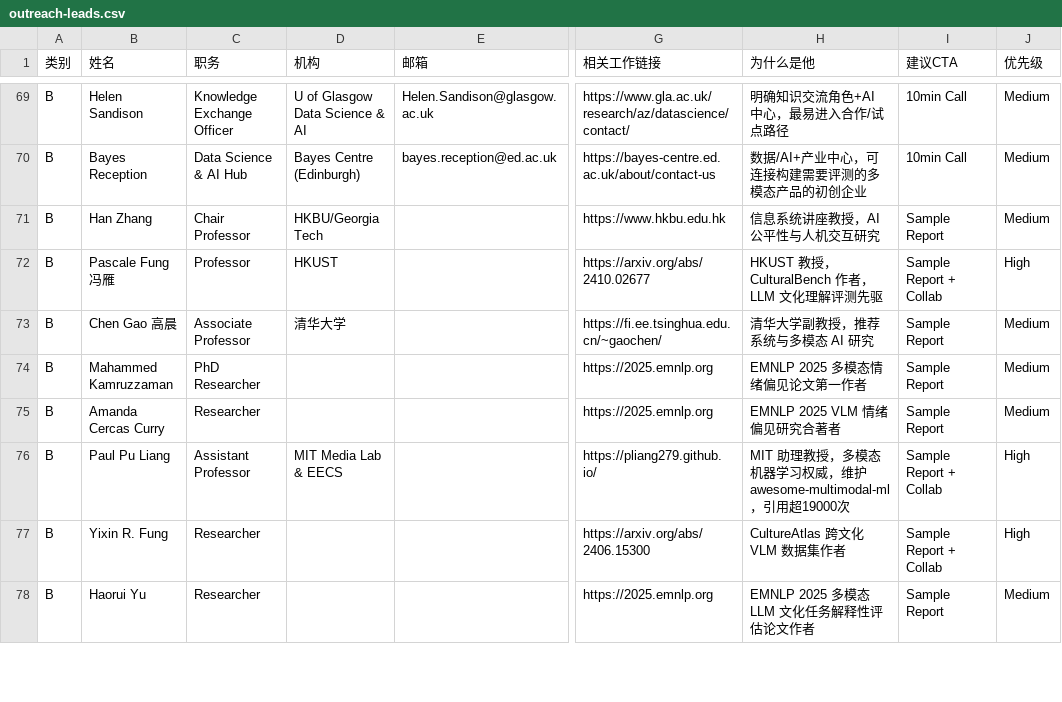
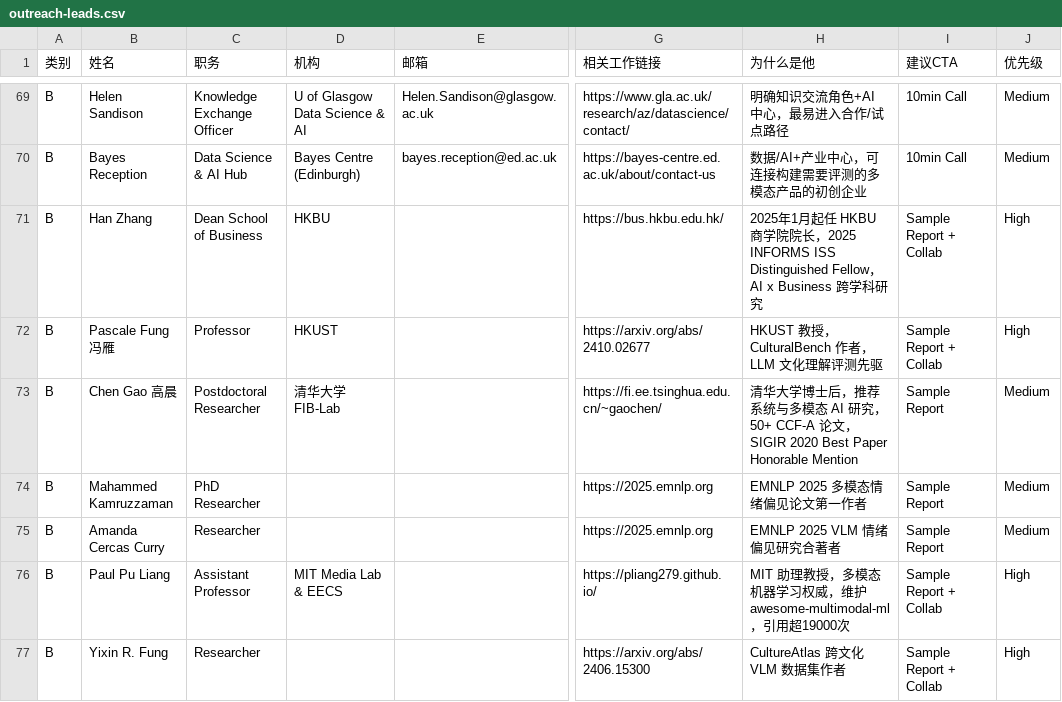
Before and after one commit to yha9806/website, a CSV file: wenxin-moyun/docs/outreach-leads.csv, drawn as a sheet; only a part is shown, gaps mark what is left out; the shorter side is filled out with more unchanged rows; the diff names each change by its address in the sheet, - before the commit and + after, or states it on an @@ line.

```diff
--- a/wenxin-moyun/docs/outreach-leads.csv
+++ b/wenxin-moyun/docs/outreach-leads.csv
-C71 (职务): Chair Professor
+C71 (职务): Dean School of Business
-D71 (机构): HKBU/Georgia Tech
+D71 (机构): HKBU
-G71 (相关工作链接): https://www.hkbu.edu.hk
+G71 (相关工作链接): https://bus.hkbu.edu.hk/
-H71 (为什么是他): 信息系统讲座教授，AI 公平性与人机交互研究
+H71 (为什么是他): 2025年1月起任 HKBU 商学院院长，2025 INFORMS ISS Distinguished Fellow，AI x Business 跨学科研究
-I71 (建议CTA): Sample Report
+I71 (建议CTA): Sample Report + Collab
-J71 (优先级): Medium
+J71 (优先级): High
-C73 (职务): Associate Professor
+C73 (职务): Postdoctoral Researcher
-D73 (机构): 清华大学
+D73 (机构): 清华大学 FIB-Lab
-H73 (为什么是他): 清华大学副教授，推荐系统与多模态 AI 研究
+H73 (为什么是他): 清华大学博士后，推荐系统与多模态 AI 研究，50+ CCF-A 论文，SIGIR 2020 Best Paper Honorable Mention
```
Also changed, not shown: 1 other file.
